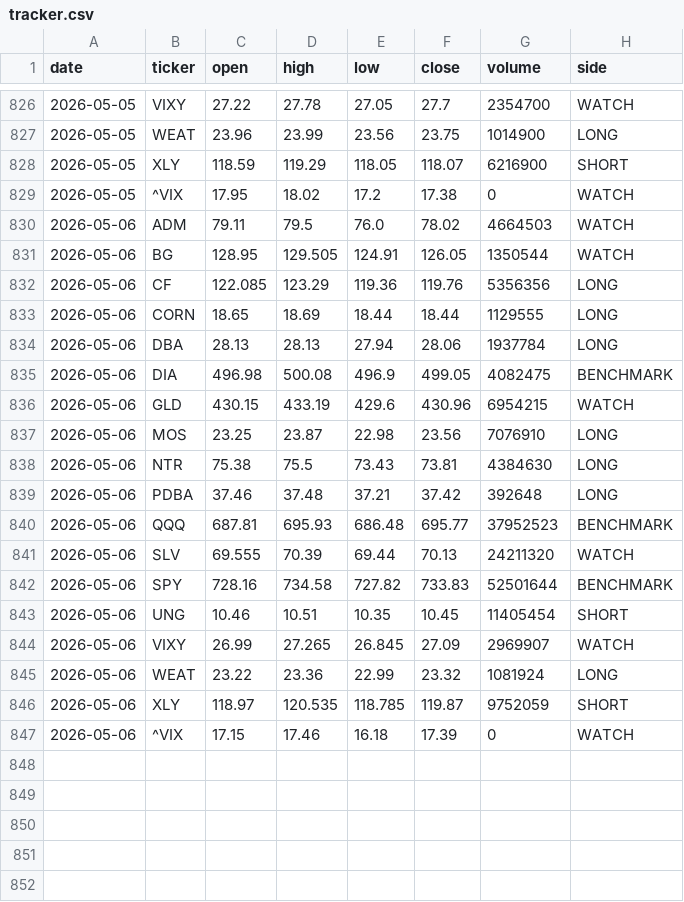
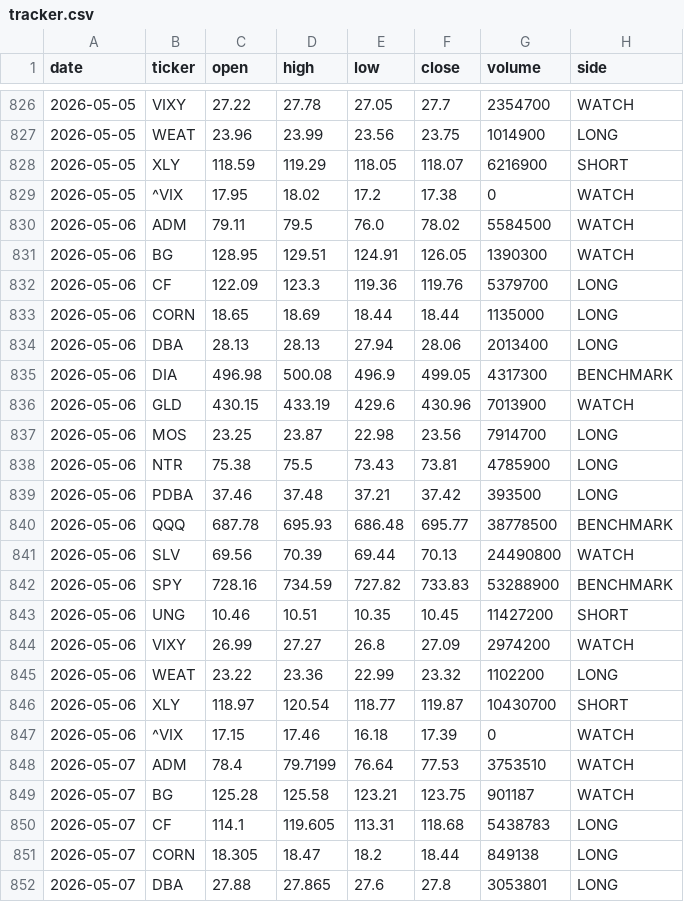
Before and after one commit to gohjhb92/Iran-War, a CSV file: docs/food-shock/tracker.csv, drawn as a sheet; only a part is shown, gaps mark what is left out; the diff covers the shown part only.

```diff
--- a/docs/food-shock/tracker.csv
+++ b/docs/food-shock/tracker.csv
@@ -829,19 +829,24 @@ date,ticker,open,high,low,close,volume,side
 2026-05-05,^VIX,17.95,18.02,17.2,17.38,0,WATCH
-2026-05-06,ADM,79.11,79.5,76.0,78.02,4664503,WATCH
-2026-05-06,BG,128.95,129.505,124.91,126.05,1350544,WATCH
-2026-05-06,CF,122.085,123.29,119.36,119.76,5356356,LONG
-2026-05-06,CORN,18.65,18.69,18.44,18.44,1129555,LONG
-2026-05-06,DBA,28.13,28.13,27.94,28.06,1937784,LONG
-2026-05-06,DIA,496.98,500.08,496.9,499.05,4082475,BENCHMARK
-2026-05-06,GLD,430.15,433.19,429.6,430.96,6954215,WATCH
-2026-05-06,MOS,23.25,23.87,22.98,23.56,7076910,LONG
-2026-05-06,NTR,75.38,75.5,73.43,73.81,4384630,LONG
-2026-05-06,PDBA,37.46,37.48,37.21,37.42,392648,LONG
-2026-05-06,QQQ,687.81,695.93,686.48,695.77,37952523,BENCHMARK
-2026-05-06,SLV,69.555,70.39,69.44,70.13,24211320,WATCH
-2026-05-06,SPY,728.16,734.58,727.82,733.83,52501644,BENCHMARK
-2026-05-06,UNG,10.46,10.51,10.35,10.45,11405454,SHORT
-2026-05-06,VIXY,26.99,27.265,26.845,27.09,2969907,WATCH
-2026-05-06,WEAT,23.22,23.36,22.99,23.32,1081924,LONG
-2026-05-06,XLY,118.97,120.535,118.785,119.87,9752059,SHORT
+2026-05-06,ADM,79.11,79.5,76.0,78.02,5584500,WATCH
+2026-05-06,BG,128.95,129.51,124.91,126.05,1390300,WATCH
+2026-05-06,CF,122.09,123.3,119.36,119.76,5379700,LONG
+2026-05-06,CORN,18.65,18.69,18.44,18.44,1135000,LONG
+2026-05-06,DBA,28.13,28.13,27.94,28.06,2013400,LONG
+2026-05-06,DIA,496.98,500.08,496.9,499.05,4317300,BENCHMARK
+2026-05-06,GLD,430.15,433.19,429.6,430.96,7013900,WATCH
+2026-05-06,MOS,23.25,23.87,22.98,23.56,7914700,LONG
+2026-05-06,NTR,75.38,75.5,73.43,73.81,4785900,LONG
+2026-05-06,PDBA,37.46,37.48,37.21,37.42,393500,LONG
+2026-05-06,QQQ,687.78,695.93,686.48,695.77,38778500,BENCHMARK
+2026-05-06,SLV,69.56,70.39,69.44,70.13,24490800,WATCH
+2026-05-06,SPY,728.16,734.59,727.82,733.83,53288900,BENCHMARK
+2026-05-06,UNG,10.46,10.51,10.35,10.45,11427200,SHORT
+2026-05-06,VIXY,26.99,27.27,26.8,27.09,2974200,WATCH
+2026-05-06,WEAT,23.22,23.36,22.99,23.32,1102200,LONG
+2026-05-06,XLY,118.97,120.54,118.77,119.87,10430700,SHORT
 2026-05-06,^VIX,17.15,17.46,16.18,17.39,0,WATCH
+2026-05-07,ADM,78.4,79.7199,76.64,77.53,3753510,WATCH
+2026-05-07,BG,125.28,125.58,123.21,123.75,901187,WATCH
+2026-05-07,CF,114.1,119.605,113.31,118.68,5438783,LONG
+2026-05-07,CORN,18.305,18.47,18.2,18.44,849138,LONG
+2026-05-07,DBA,27.88,27.865,27.6,27.8,3053801,LONG
```
Also changed, not shown: 13 added rows elsewhere in this file, food-shock/tracker.csv.
